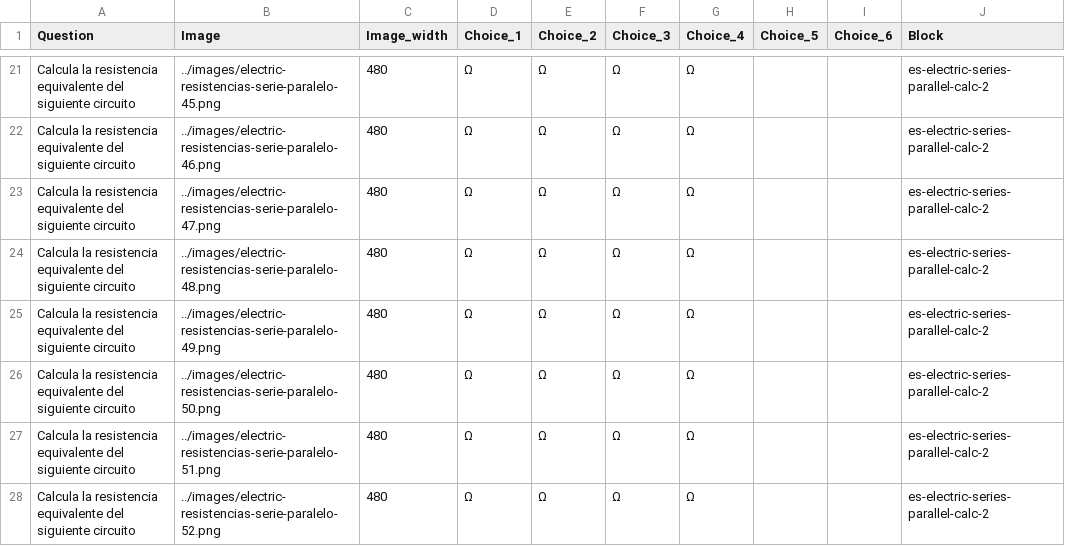
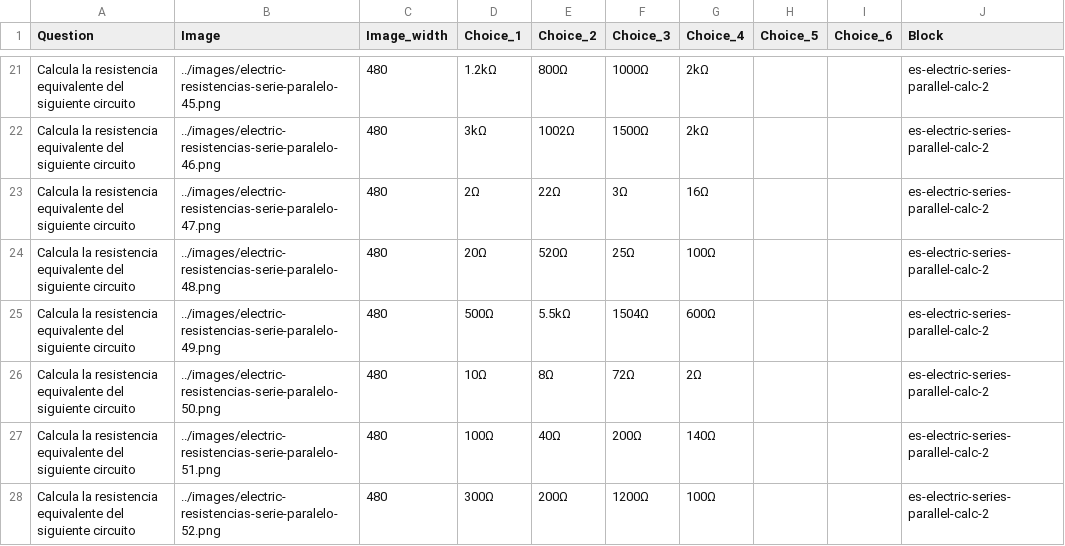
Before and after one commit to picuino/questionary, a CSV file: multichoice/build/es-electric-series-parallel-calc-2.csv, drawn as a sheet; only a part is shown, gaps mark what is left out; the diff covers the shown part only.

```diff
--- a/multichoice/build/es-electric-series-parallel-calc-2.csv
+++ b/multichoice/build/es-electric-series-parallel-calc-2.csv
@@ -21,8 +21,8 @@ Question;Image;Image_width;Choice_1;Choice_2;Choice_3;Choice_4;Choice_5;Choice_6
-"Calcula la resistencia equivalente del siguiente circuito";"../images/electric-resistencias-serie-paralelo-45.png";"480";"Ω";"Ω";"Ω";"Ω";"";"";"es-electric-series-parallel-calc-2"
-"Calcula la resistencia equivalente del siguiente circuito";"../images/electric-resistencias-serie-paralelo-46.png";"480";"Ω";"Ω";"Ω";"Ω";"";"";"es-electric-series-parallel-calc-2"
-"Calcula la resistencia equivalente del siguiente circuito";"../images/electric-resistencias-serie-paralelo-47.png";"480";"Ω";"Ω";"Ω";"Ω";"";"";"es-electric-series-parallel-calc-2"
-"Calcula la resistencia equivalente del siguiente circuito";"../images/electric-resistencias-serie-paralelo-48.png";"480";"Ω";"Ω";"Ω";"Ω";"";"";"es-electric-series-parallel-calc-2"
-"Calcula la resistencia equivalente del siguiente circuito";"../images/electric-resistencias-serie-paralelo-49.png";"480";"Ω";"Ω";"Ω";"Ω";"";"";"es-electric-series-parallel-calc-2"
-"Calcula la resistencia equivalente del siguiente circuito";"../images/electric-resistencias-serie-paralelo-50.png";"480";"Ω";"Ω";"Ω";"Ω";"";"";"es-electric-series-parallel-calc-2"
-"Calcula la resistencia equivalente del siguiente circuito";"../images/electric-resistencias-serie-paralelo-51.png";"480";"Ω";"Ω";"Ω";"Ω";"";"";"es-electric-series-parallel-calc-2"
-"Calcula la resistencia equivalente del siguiente circuito";"../images/electric-resistencias-serie-paralelo-52.png";"480";"Ω";"Ω";"Ω";"Ω";"";"";"es-electric-series-parallel-calc-2"
+"Calcula la resistencia equivalente del siguiente circuito";"../images/electric-resistencias-serie-paralelo-45.png";"480";"1.2kΩ";"800Ω";"1000Ω";"2kΩ";"";"";"es-electric-series-parallel-calc-2"
+"Calcula la resistencia equivalente del siguiente circuito";"../images/electric-resistencias-serie-paralelo-46.png";"480";"3kΩ";"1002Ω";"1500Ω";"2kΩ";"";"";"es-electric-series-parallel-calc-2"
+"Calcula la resistencia equivalente del siguiente circuito";"../images/electric-resistencias-serie-paralelo-47.png";"480";"2Ω";"22Ω";"3Ω";"16Ω";"";"";"es-electric-series-parallel-calc-2"
+"Calcula la resistencia equivalente del siguiente circuito";"../images/electric-resistencias-serie-paralelo-48.png";"480";"20Ω";"520Ω";"25Ω";"100Ω";"";"";"es-electric-series-parallel-calc-2"
+"Calcula la resistencia equivalente del siguiente circuito";"../images/electric-resistencias-serie-paralelo-49.png";"480";"500Ω";"5.5kΩ";"1504Ω";"600Ω";"";"";"es-electric-series-parallel-calc-2"
+"Calcula la resistencia equivalente del siguiente circuito";"../images/electric-resistencias-serie-paralelo-50.png";"480";"10Ω";"8Ω";"72Ω";"2Ω";"";"";"es-electric-series-parallel-calc-2"
+"Calcula la resistencia equivalente del siguiente circuito";"../images/electric-resistencias-serie-paralelo-51.png";"480";"100Ω";"40Ω";"200Ω";"140Ω";"";"";"es-electric-series-parallel-calc-2"
+"Calcula la resistencia equivalente del siguiente circuito";"../images/electric-resistencias-serie-paralelo-52.png";"480";"300Ω";"200Ω";"1200Ω";"100Ω";"";"";"es-electric-series-parallel-calc-2"
```
Also changed, not shown: 72 edited cells elsewhere in this file, 5 other files.
